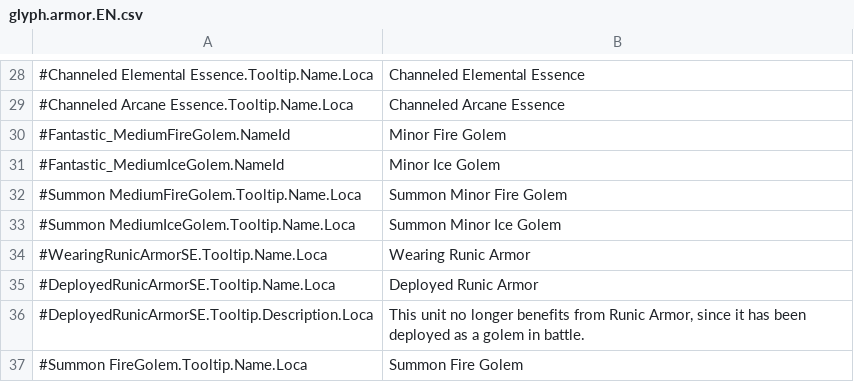
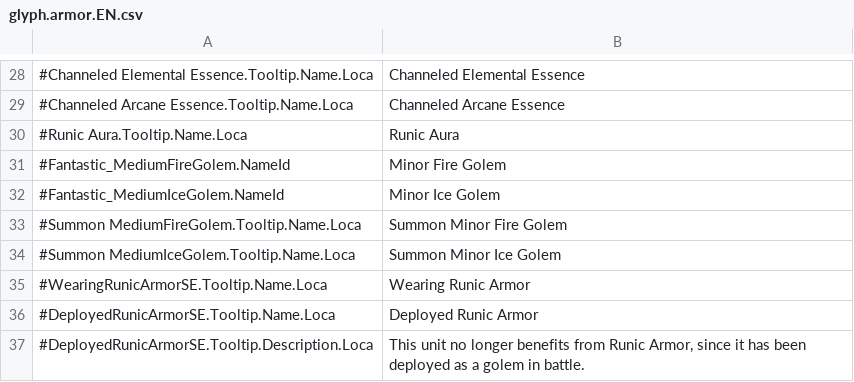
Before and after one commit to kaysoky/spellforce-coe-mods, a CSV file: glyph.armor/Localization/glyph.armor.EN.csv, drawn as a sheet; only a part is shown, gaps mark what is left out; the shorter side is filled out with more unchanged rows; the diff names each change by its address in the sheet, - before the commit and + after, or states it on an @@ line.

Commit message:
Runic Armor: Adjusted corrupted constellation so that the connection bonuses are unlocked for filling slots, since the component-based auras can't stack from a single source anyway.

```diff
--- a/glyph.armor/Localization/glyph.armor.EN.csv
+++ b/glyph.armor/Localization/glyph.armor.EN.csv
+row 30: #Runic Aura.Tooltip.Name.Loca | Runic Aura
```
Also changed, not shown: 9 other files.
